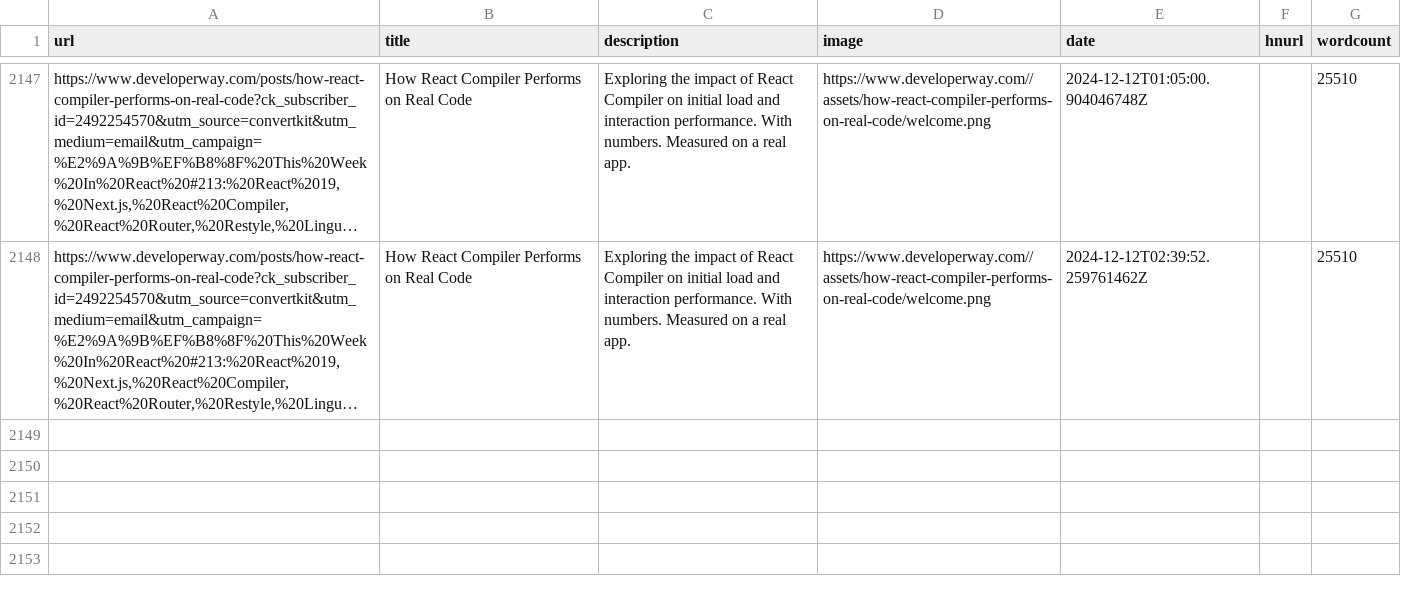
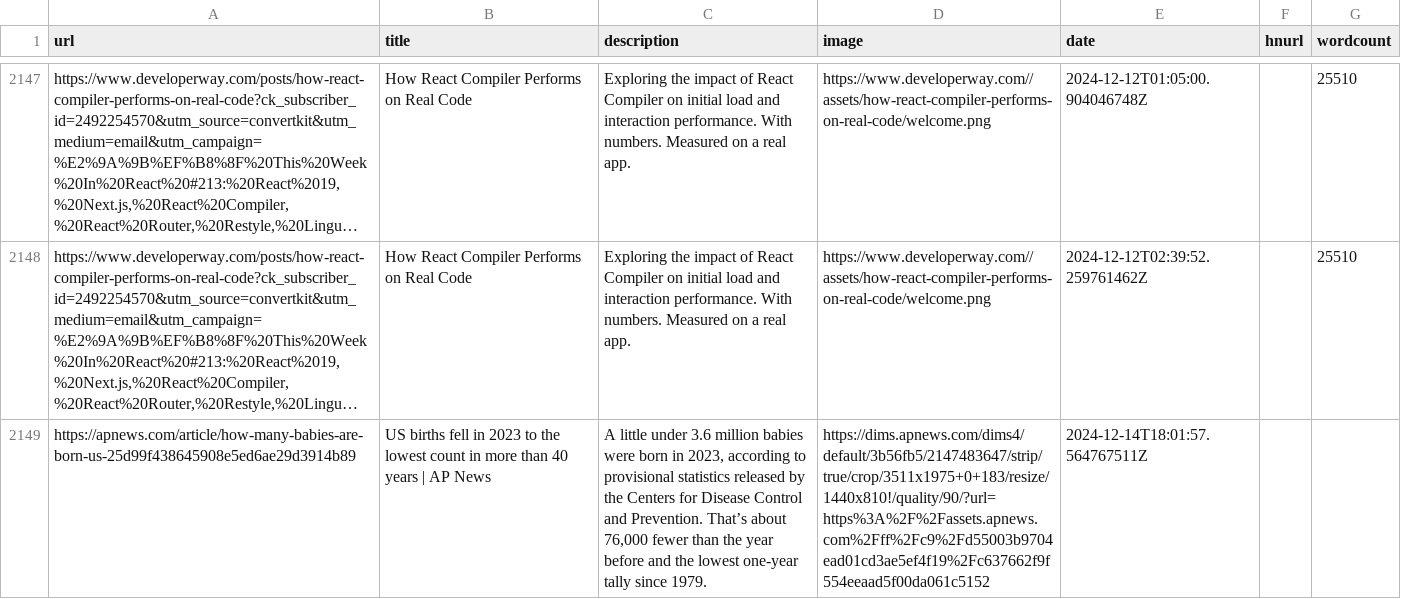
Before and after one commit to Ivan-du-toit/readingList, a CSV file: readingList.csv, drawn as a sheet; only a part is shown, gaps mark what is left out; long unchanged cells end in …; the diff names each change by its address in the sheet, - before the commit and + after, or states it on an @@ line.

Commit message:
Automated reading list update on Sat Dec 14 18:01:57 UTC 2024

```diff
--- a/readingList.csv
+++ b/readingList.csv
+row 2149: https://apnews.com/article/how-many-babies-are-born-us-25d99f438645908e5ed6ae29d3914b89 | US births fell in 2023 to the lowest count in more than 40 years | AP News | A little under 3.6 million babies were born in 2023, according to provisional statistics released by the Centers for Disease Control and Prevention. That’s about 76,000 fewer than the year before and the lowest one-year tally since 1979. | https://dims.apnews.com/dims4/default/3b56fb5/2147483647/strip/true/crop/3511x1975+0+183/resize/1440x810!/quality/90/?url=https%3A%2F%2Fassets.apnews.com%2Fff%2Fc9%2Fd55003b9704ead01cd3ae5ef4f19%2Fc637662f9f554eeaad5f00da061c5152 | 2024-12-14T18:01:57.564767511Z
```
